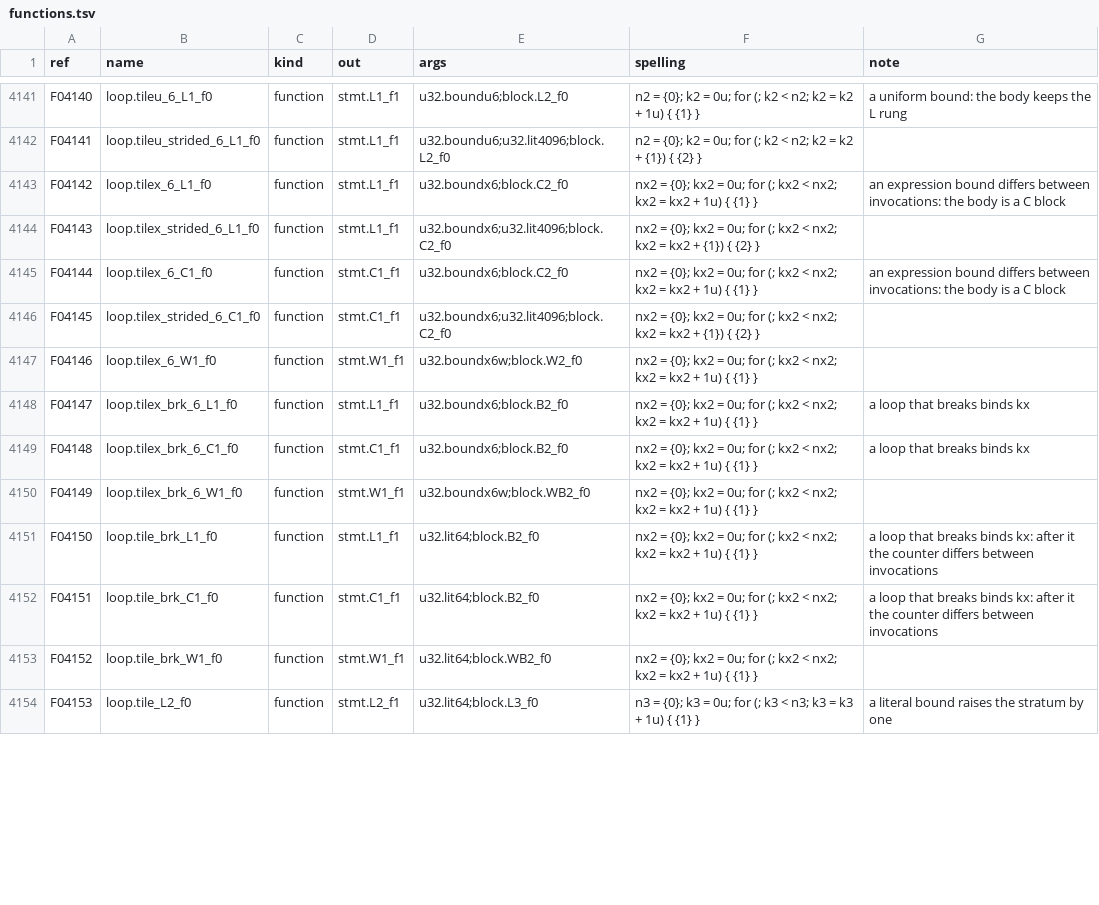
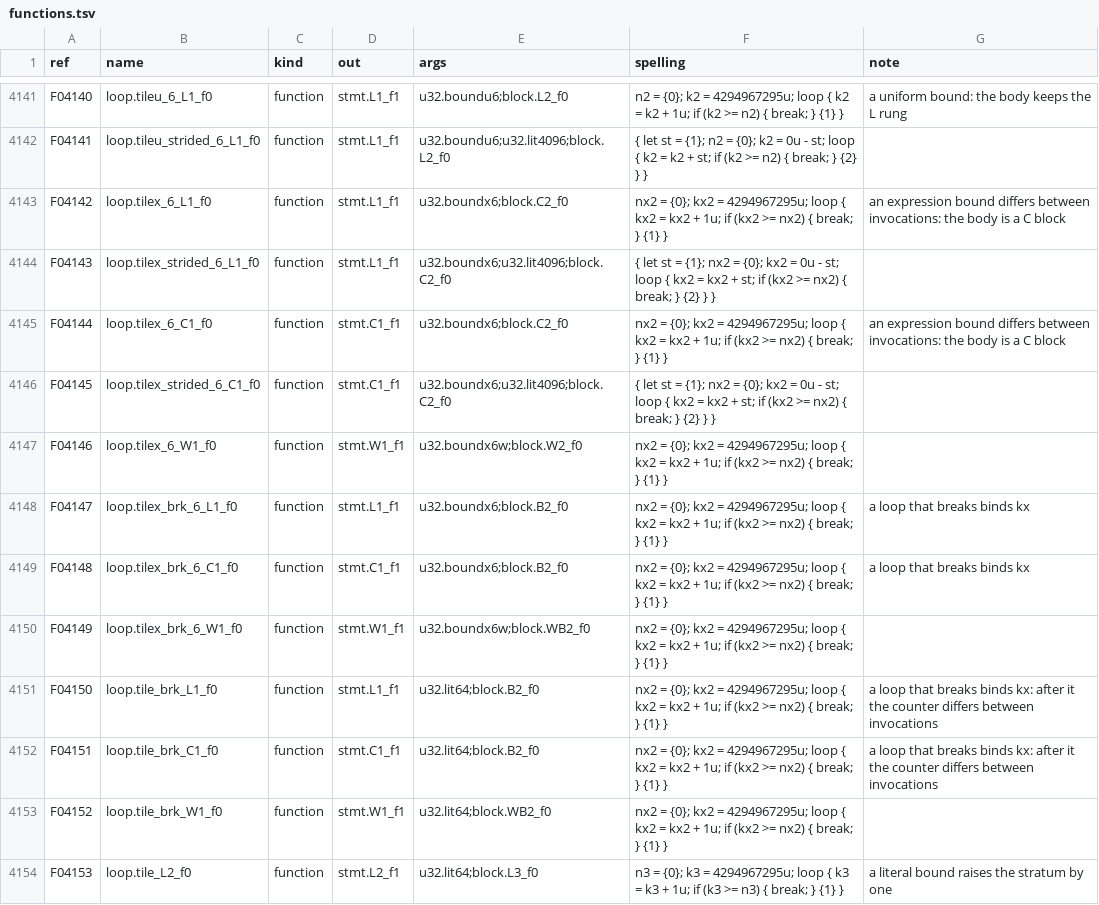
Before and after one commit to Gamakon/fuller, a TSV file: kingdoms/wgsl_true/functions.tsv, drawn as a sheet; only a part is shown, gaps mark what is left out; the diff covers the shown part only; the diff names each change by its address in the sheet, - before the commit and + after, or states it on an @@ line.

Commit message:
fix(wgsl_true): Apple's compiler hangs the dispatch on naga's loop with a continuing step (bool loop_init; while(true) {if (!loop_init) k++ ...}; a loop counter reads garbage): counted loops are spelled loop { k = k + 1u; if (k >= n) { break; } body } from k = 4294967295u (a stride loop binds the step once in a let), which naga writes without loop_init; the reduced reproducer terminates (301 ms) and the terminating controls are in the reproducer folder

```diff
--- a/kingdoms/wgsl_true/functions.tsv
+++ b/kingdoms/wgsl_true/functions.tsv
-F4141 (spelling): …k2 = 0u; for (; k2 < n2; k2 = k2 + 1u) { {1} }
+F4141 (spelling): …k2 = 4294967295u; loop { k2 = k2 + 1u; if (k2 >= n2) { break; } {1} }
-F4142 (spelling): n2 = {0}; k2 = 0u; for (; k2 < n2; k2 = k2 + {1}) { {2} }
+F4142 (spelling): { let st = {1}; n2 = {0}; k2 = 0u - st; loop { k2 = k2 + st; if (k2 >= n2) { break; } {2} } }
-F4143 (spelling): …kx2 = 0u; for (; kx2 < nx2; kx2 = kx2 + 1u) { {1} }
+F4143 (spelling): …kx2 = 4294967295u; loop { kx2 = kx2 + 1u; if (kx2 >= nx2) { break; } {1} }
-F4144 (spelling): nx2 = {0}; kx2 = 0u; for (; kx2 < nx2; kx2 = kx2 + {1}) { {2} }
+F4144 (spelling): { let st = {1}; nx2 = {0}; kx2 = 0u - st; loop { kx2 = kx2 + st; if (kx2 >= nx2) { break; } {2} } }
-F4145 (spelling): …kx2 = 0u; for (; kx2 < nx2; kx2 = kx2 + 1u) { {1} }
+F4145 (spelling): …kx2 = 4294967295u; loop { kx2 = kx2 + 1u; if (kx2 >= nx2) { break; } {1} }
-F4146 (spelling): nx2 = {0}; kx2 = 0u; for (; kx2 < nx2; kx2 = kx2 + {1}) { {2} }
+F4146 (spelling): { let st = {1}; nx2 = {0}; kx2 = 0u - st; loop { kx2 = kx2 + st; if (kx2 >= nx2) { break; } {2} } }
-F4147:F4153 (spelling): …kx2 = 0u; for (; kx2 < nx2; kx2 = kx2 + 1u) { {1} }
+F4147:F4153 (spelling): …kx2 = 4294967295u; loop { kx2 = kx2 + 1u; if (kx2 >= nx2) { break; } {1} }
-F4154 (spelling): …k3 = 0u; for (; k3 < n3; k3 = k3 + 1u) { {1} }
+F4154 (spelling): …k3 = 4294967295u; loop { k3 = k3 + 1u; if (k3 >= n3) { break; } {1} }
```
Also changed, not shown: 84 edited cells elsewhere in this file, 2 other files.
